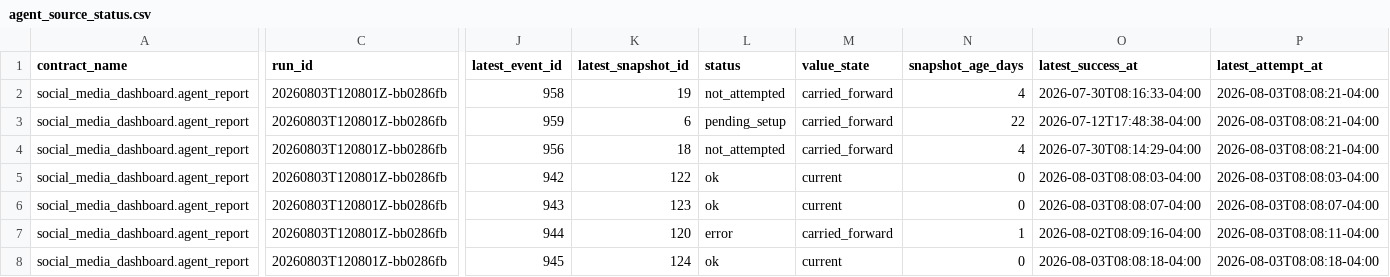
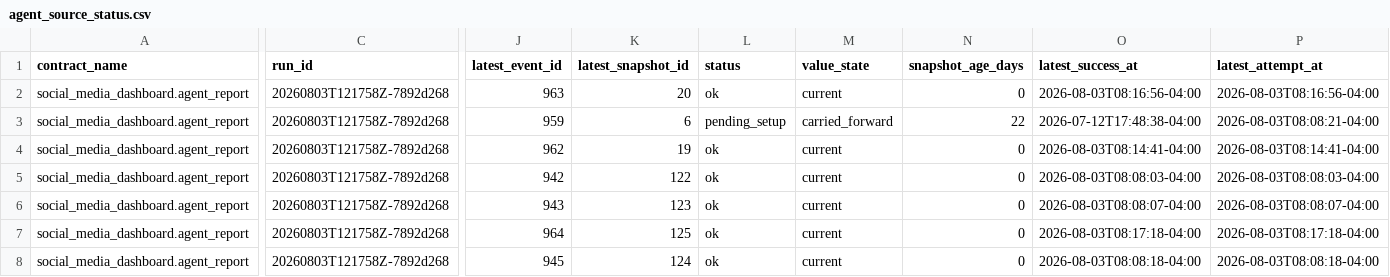
Before and after one commit to Trippaeon3/sublime-social-tracker-site, a CSV file: dashboard/data/agent_source_status.csv, drawn as a sheet; only a part is shown, gaps mark what is left out; the diff covers the shown part only; the diff names each change by its address in the sheet, - before the commit and + after, or states it on an @@ line.

```diff
--- a/dashboard/data/agent_source_status.csv
+++ b/dashboard/data/agent_source_status.csv
-C2:C8 (run_id): 20260803T120801Z-bb0286fb
+C2:C8 (run_id): 20260803T121758Z-7892d268
-J2 (latest_event_id): 958
+J2 (latest_event_id): 963
-K2 (latest_snapshot_id): 19
+K2 (latest_snapshot_id): 20
-L2 (status): not_attempted
+L2 (status): ok
-M2 (value_state): carried_forward
+M2 (value_state): current
-N2 (snapshot_age_days): 4
+N2 (snapshot_age_days): 0
-O2 (latest_success_at): 2026-07-30T08:16:33-04:00
+O2 (latest_success_at): 2026-08-03T08:16:56-04:00
-P2 (latest_attempt_at): 2026-08-03T08:08:21-04:00
+P2 (latest_attempt_at): 2026-08-03T08:16:56-04:00
-J4 (latest_event_id): 956
+J4 (latest_event_id): 962
-K4 (latest_snapshot_id): 18
+K4 (latest_snapshot_id): 19
-L4 (status): not_attempted
+L4 (status): ok
-M4 (value_state): carried_forward
+M4 (value_state): current
-N4 (snapshot_age_days): 4
+N4 (snapshot_age_days): 0
-O4 (latest_success_at): 2026-07-30T08:14:29-04:00
+O4 (latest_success_at): 2026-08-03T08:14:41-04:00
-P4 (latest_attempt_at): 2026-08-03T08:08:21-04:00
+P4 (latest_attempt_at): 2026-08-03T08:14:41-04:00
-J7 (latest_event_id): 944
+J7 (latest_event_id): 964
-K7 (latest_snapshot_id): 120
+K7 (latest_snapshot_id): 125
-L7 (status): error
+L7 (status): ok
-M7 (value_state): carried_forward
+M7 (value_state): current
-N7 (snapshot_age_days): 1
+N7 (snapshot_age_days): 0
-O7 (latest_success_at): 2026-08-02T08:09:16-04:00
+O7 (latest_success_at): 2026-08-03T08:17:18-04:00
-P7 (latest_attempt_at): 2026-08-03T08:08:11-04:00
+P7 (latest_attempt_at): 2026-08-03T08:17:18-04:00
```
Also changed, not shown: 38 edited cells elsewhere in this file, dashboard/data/beacons_social_history.csv, dashboard/data/daily_history.csv, 14 other files.
